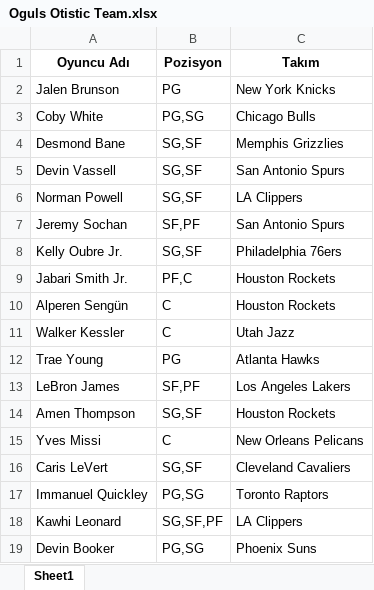
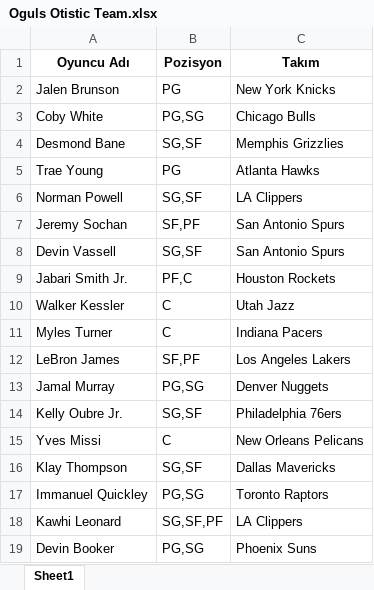
Before and after one commit to ikucukkaya/TradeMachine, an Excel workbook: yahoo/Oguls Otistic Team.xlsx, sheet Sheet1, drawn as a sheet; values as stored, in another font and other column widths than the file's, no borders; removed rows and columns are numbered as before the commit, all else as after; the diff names each change by its address in the sheet, - before the commit and + after, or states it on an @@ line.

```diff
--- a/yahoo/Oguls Otistic Team.xlsx (sheet Sheet1)
+++ b/yahoo/Oguls Otistic Team.xlsx (sheet Sheet1)
@@ row 12 moved to row 5: Trae Young @@
@@ row 5 moved to row 8: Devin Vassell @@
@@ row 11 moved to row 10: Walker Kessler @@
+row 11: Myles Turner | C | Indiana Pacers
@@ row 13 moved to row 12: LeBron James @@
+row 13: Jamal Murray | PG,SG | Denver Nuggets
-row 10: Alperen Sengün | C | Houston Rockets
-row 14: Amen Thompson | SG,SF | Houston Rockets
-row 16: Caris LeVert | SG,SF | Cleveland Cavaliers
+row 16: Klay Thompson | SG,SF | Dallas Mavericks
```
Also changed, not shown: yahoo/LOS Galacticos.xlsx, yahoo/NSY.xlsx, 5 other files.
